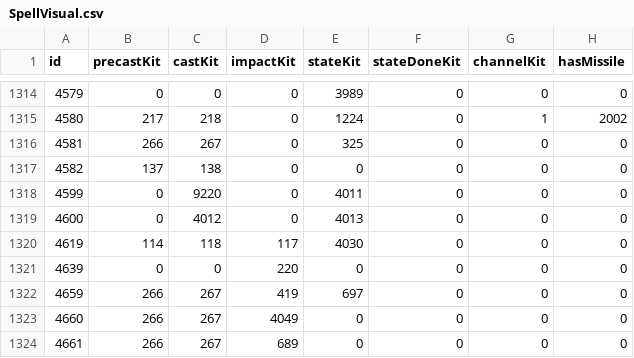
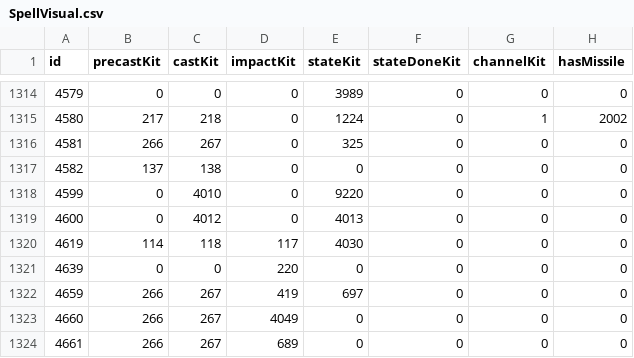
Before and after one commit to redmagejoe/TurtleHD, a CSV file: DBFilesClient/SpellVisual.csv, drawn as a sheet; only a part is shown, gaps mark what is left out; the diff names each change by its address in the sheet, - before the commit and + after, or states it on an @@ line.

```diff
--- a/DBFilesClient/SpellVisual.csv
+++ b/DBFilesClient/SpellVisual.csv
-C1318 (castKit): 9220
+C1318 (castKit): 4010
-E1318 (stateKit): 4011
+E1318 (stateKit): 9220
```
Also changed, not shown: DBFilesClient/SpellVisualKit.csv, 1 other file.
